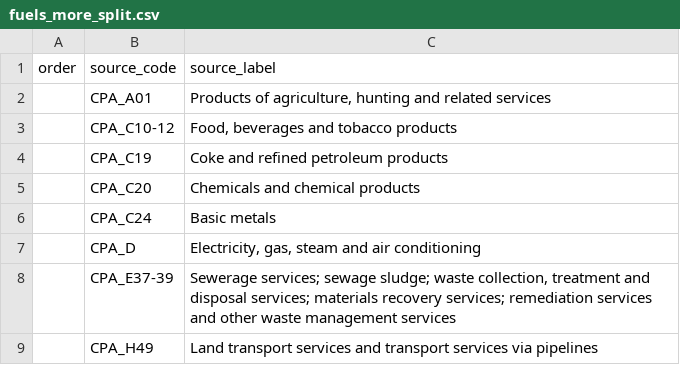
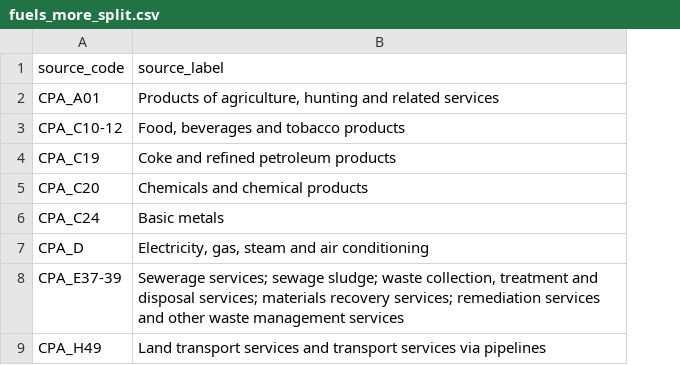
Before and after one commit to EcolEconModels/MRIO, a CSV file: scripts/pipelines/fuels_more_split.csv, drawn as a sheet; the diff names each change by its address in the sheet, - before the commit and + after, or states it on an @@ line.

Commit message:
minor change to remove order in a  csv.

```diff
--- a/scripts/pipelines/fuels_more_split.csv
+++ b/scripts/pipelines/fuels_more_split.csv
-column A (order), empty
```
